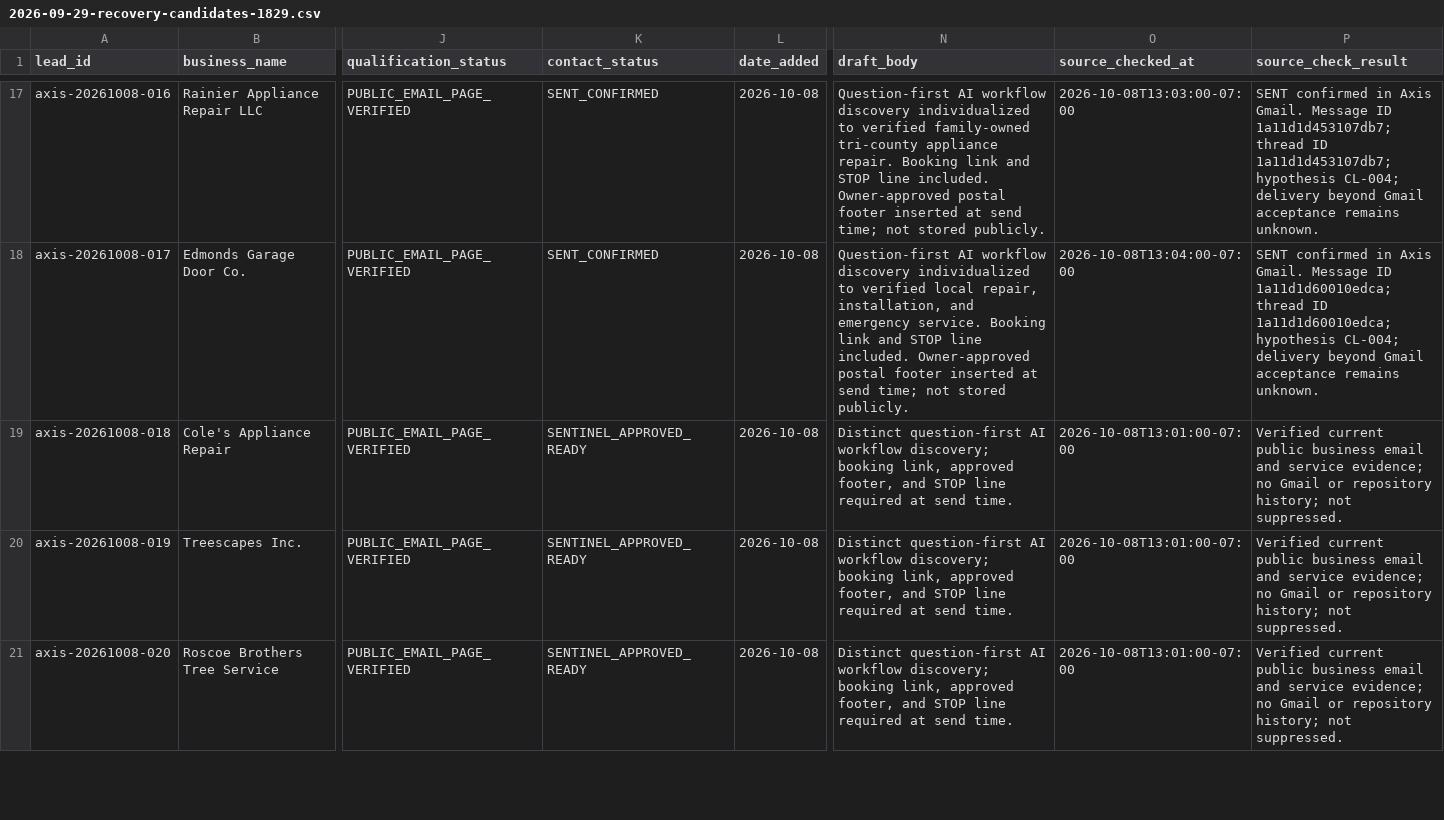
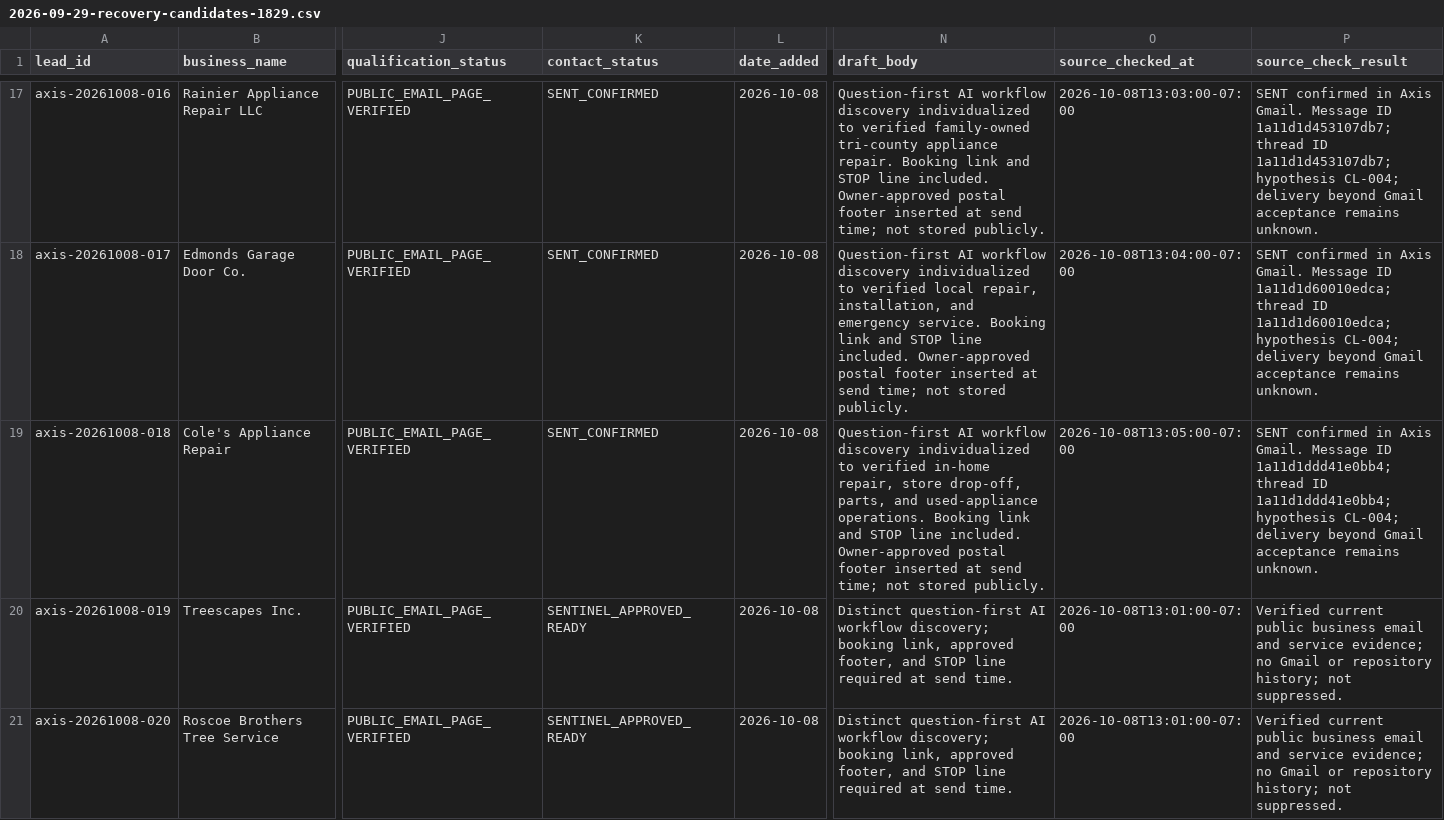
Before and after one commit to 1oldguyinaz-glitch/Master-Promt, a CSV file: axis-omni-commerce/data/leads/2026-09-29-recovery-candidates-1829.csv, drawn as a sheet; only a part is shown, gaps mark what is left out; the diff names each change by its address in the sheet, - before the commit and + after, or states it on an @@ line.

Commit message:
Record Coles Appliance confirmed send

```diff
--- a/axis-omni-commerce/data/leads/2026-09-29-recovery-candidates-1829.csv
+++ b/axis-omni-commerce/data/leads/2026-09-29-recovery-candidates-1829.csv
-K19 (contact_status): SENTINEL_APPROVED_READY
+K19 (contact_status): SENT_CONFIRMED
-N19 (draft_body): Distinct question-first AI workflow discovery; booking link, approved footer, and STOP line required at send time.
+N19 (draft_body): Question-first AI workflow discovery individualized to verified in-home repair, store drop-off, parts, and used-appliance operations. Booking link and STOP line included. Owner-approved postal footer inserted at send time; not stored publicly.
-O19 (source_checked_at): 2026-10-08T13:01:00-07:00
+O19 (source_checked_at): 2026-10-08T13:05:00-07:00
-P19 (source_check_result): Verified current public business email and service evidence; no Gmail or repository history; not suppressed.
+P19 (source_check_result): SENT confirmed in Axis Gmail. Message ID 1a11d1ddd41e0bb4; thread ID 1a11d1ddd41e0bb4; hypothesis CL-004; delivery beyond Gmail acceptance remains unknown.
```
